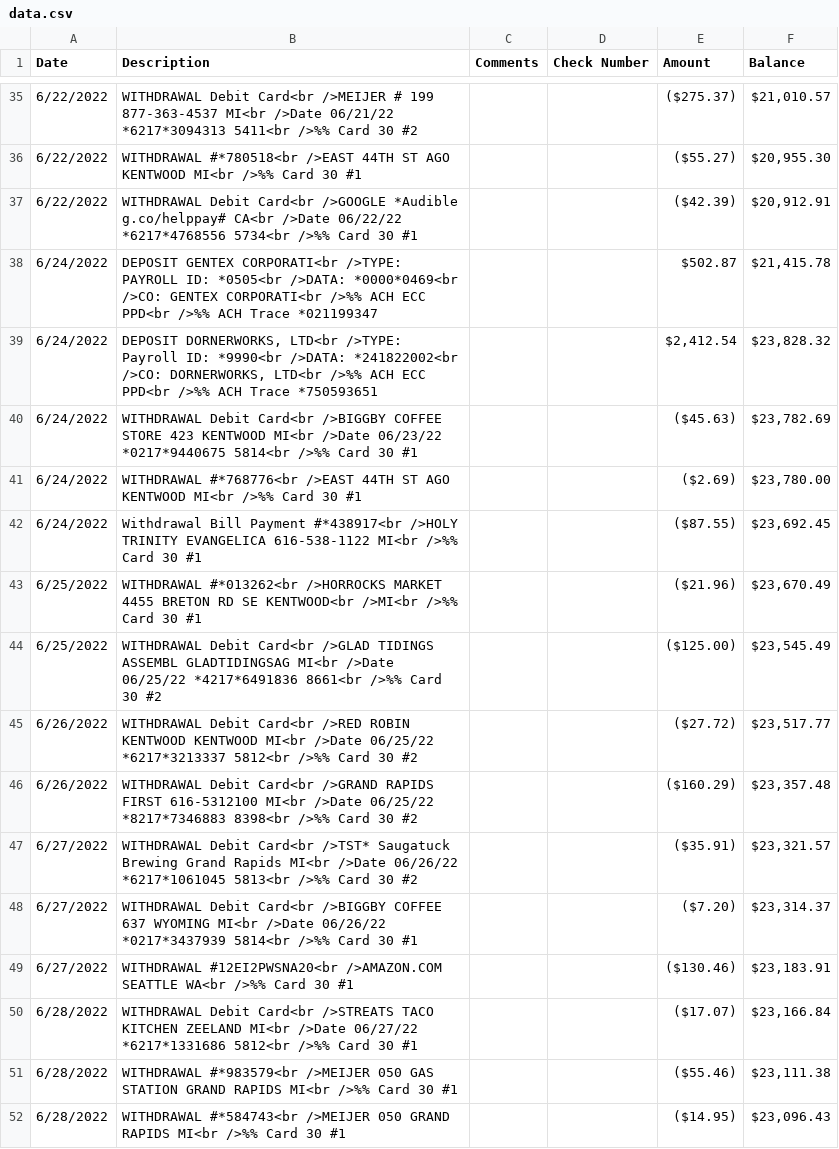
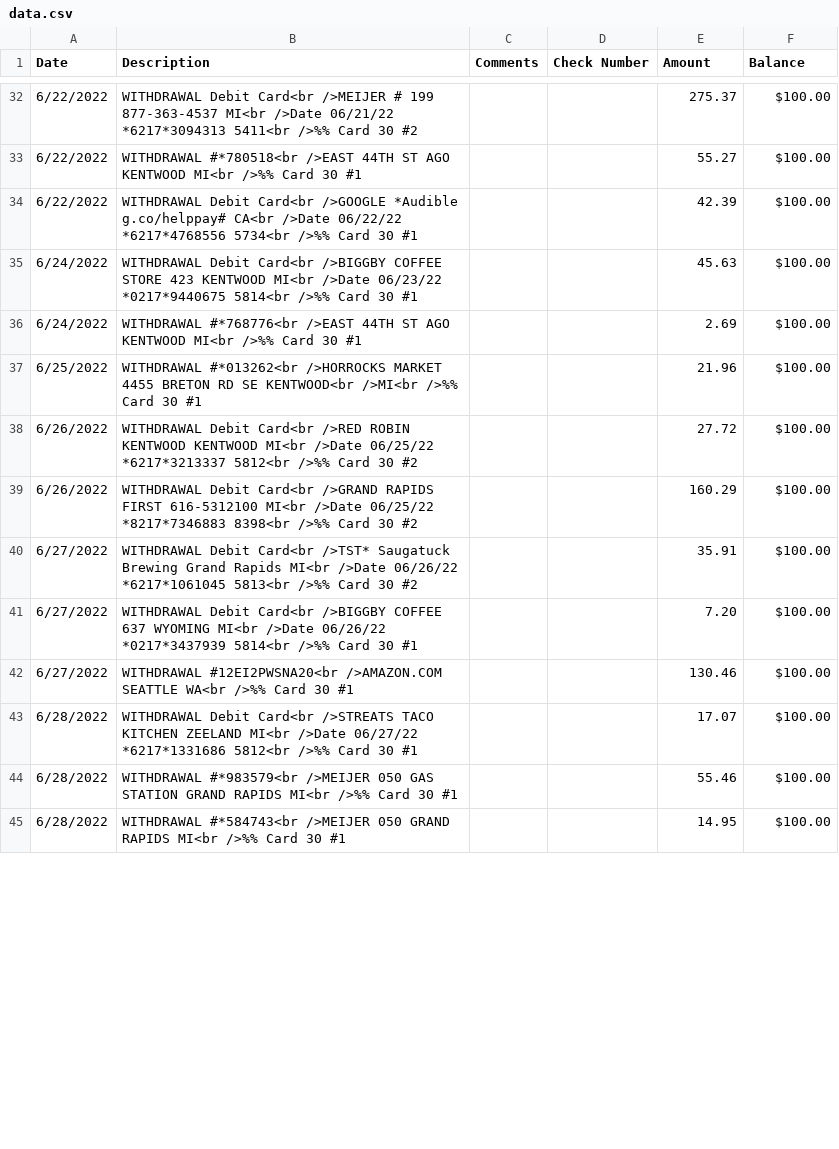
Before and after one commit to cymbre1/Cashegories, a CSV file: data.csv, drawn as a sheet; only a part is shown, gaps mark what is left out; the diff covers the shown part only.

Commit message:
Continued working on data acquisition and visualization

```diff
--- a/data.csv
+++ b/data.csv
@@ -35,18 +32,14 @@ Date,Description,Comments,Check Number, Amount, Balance
-"6/22/2022","WITHDRAWAL Debit Card<br />MEIJER # 199 877-363-4537 MI<br />Date 06/21/22 *6217*3094313 5411<br />%% Card 30 #2","","","($275.37)","$21,010.57"
-"6/22/2022","WITHDRAWAL #*780518<br />EAST 44TH ST AGO KENTWOOD MI<br />%% Card 30 #1","","","($55.27)","$20,955.30"
-"6/22/2022","WITHDRAWAL Debit Card<br />GOOGLE *Audible g.co/helppay# CA<br />Date 06/22/22 *6217*4768556 5734<br />%% Card 30 #1","","","($42.39)","$20,912.91"
-"6/24/2022","DEPOSIT GENTEX CORPORATI<br />TYPE: PAYROLL  ID: *0505<br />DATA: *0000*0469<br />CO: GENTEX CORPORATI<br />%% ACH ECC PPD<br />%% ACH Trace *021199347","","","$502.87","$21,415.78"
-"6/24/2022","DEPOSIT DORNERWORKS, LTD<br />TYPE: Payroll  ID: *9990<br />DATA: *241822002<br />CO: DORNERWORKS, LTD<br />%% ACH ECC PPD<br />%% ACH Trace *750593651","","","$2,412.54","$23,828.32"
-"6/24/2022","WITHDRAWAL Debit Card<br />BIGGBY COFFEE STORE 423 KENTWOOD MI<br />Date 06/23/22 *0217*9440675 5814<br />%% Card 30 #1","","","($45.63)","$23,782.69"
-"6/24/2022","WITHDRAWAL #*768776<br />EAST 44TH ST AGO KENTWOOD MI<br />%% Card 30 #1","","","($2.69)","$23,780.00"
-"6/24/2022","Withdrawal Bill Payment #*438917<br />HOLY TRINITY EVANGELICA 616-538-1122 MI<br />%% Card 30 #1","","","($87.55)","$23,692.45"
-"6/25/2022","WITHDRAWAL #*013262<br />HORROCKS MARKET 4455 BRETON RD SE KENTWOOD<br />MI<br />%% Card 30 #1","","","($21.96)","$23,670.49"
-"6/25/2022","WITHDRAWAL Debit Card<br />GLAD TIDINGS ASSEMBL GLADTIDINGSAG MI<br />Date 06/25/22 *4217*6491836 8661<br />%% Card 30 #2","","","($125.00)","$23,545.49"
-"6/26/2022","WITHDRAWAL Debit Card<br />RED ROBIN KENTWOOD KENTWOOD MI<br />Date 06/25/22 *6217*3213337 5812<br />%% Card 30 #2","","","($27.72)","$23,517.77"
-"6/26/2022","WITHDRAWAL Debit Card<br />GRAND RAPIDS FIRST 616-5312100 MI<br />Date 06/25/22 *8217*7346883 8398<br />%% Card 30 #2","","","($160.29)","$23,357.48"
-"6/27/2022","WITHDRAWAL Debit Card<br />TST* Saugatuck Brewing Grand Rapids MI<br />Date 06/26/22 *6217*1061045 5813<br />%% Card 30 #2","","","($35.91)","$23,321.57"
-"6/27/2022","WITHDRAWAL Debit Card<br />BIGGBY COFFEE 637 WYOMING MI<br />Date 06/26/22 *0217*3437939 5814<br />%% Card 30 #1","","","($7.20)","$23,314.37"
-"6/27/2022","WITHDRAWAL #12EI2PWSNA20<br />AMAZON.COM SEATTLE WA<br />%% Card 30 #1","","","($130.46)","$23,183.91"
-"6/28/2022","WITHDRAWAL Debit Card<br />STREATS TACO KITCHEN ZEELAND MI<br />Date 06/27/22 *6217*1331686 5812<br />%% Card 30 #1","","","($17.07)","$23,166.84"
-"6/28/2022","WITHDRAWAL #*983579<br />MEIJER 050 GAS STATION GRAND RAPIDS MI<br />%% Card 30 #1","","","($55.46)","$23,111.38"
-"6/28/2022","WITHDRAWAL #*584743<br />MEIJER 050 GRAND RAPIDS MI<br />%% Card 30 #1","","","($14.95)","$23,096.43"
+6/22/2022,WITHDRAWAL Debit Card<br />MEIJER # 199 877-363-4537 MI<br />Date 06/21/22 *6217*3094313 5411<br />%% Card 30 #2,,,275.37,$100.00
+6/22/2022,WITHDRAWAL #*780518<br />EAST 44TH ST AGO KENTWOOD MI<br />%% Card 30 #1,,,55.27,$100.00
+6/22/2022,WITHDRAWAL Debit Card<br />GOOGLE *Audible g.co/helppay# CA<br />Date 06/22/22 *6217*4768556 5734<br />%% Card 30 #1,,,42.39,$100.00
+6/24/2022,WITHDRAWAL Debit Card<br />BIGGBY COFFEE STORE 423 KENTWOOD MI<br />Date 06/23/22 *0217*9440675 5814<br />%% Card 30 #1,,,45.63,$100.00
+6/24/2022,WITHDRAWAL #*768776<br />EAST 44TH ST AGO KENTWOOD MI<br />%% Card 30 #1,,,2.69,$100.00
+6/25/2022,WITHDRAWAL #*013262<br />HORROCKS MARKET 4455 BRETON RD SE KENTWOOD<br />MI<br />%% Card 30 #1,,,21.96,$100.00
+6/26/2022,WITHDRAWAL Debit Card<br />RED ROBIN KENTWOOD KENTWOOD MI<br />Date 06/25/22 *6217*3213337 5812<br />%% Card 30 #2,,,27.72,$100.00
+6/26/2022,WITHDRAWAL Debit Card<br />GRAND RAPIDS FIRST 616-5312100 MI<br />Date 06/25/22 *8217*7346883 8398<br />%% Card 30 #2,,,160.29,$100.00
+6/27/2022,WITHDRAWAL Debit Card<br />TST* Saugatuck Brewing Grand Rapids MI<br />Date 06/26/22 *6217*1061045 5813<br />%% Card 30 #2,,,35.91,$100.00
+6/27/2022,WITHDRAWAL Debit Card<br />BIGGBY COFFEE 637 WYOMING MI<br />Date 06/26/22 *0217*3437939 5814<br />%% Card 30 #1,,,7.20,$100.00
+6/27/2022,WITHDRAWAL #12EI2PWSNA20<br />AMAZON.COM SEATTLE WA<br />%% Card 30 #1,,,130.46,$100.00
+6/28/2022,WITHDRAWAL Debit Card<br />STREATS TACO KITCHEN ZEELAND MI<br />Date 06/27/22 *6217*1331686 5812<br />%% Card 30 #1,,,17.07,$100.00
+6/28/2022,WITHDRAWAL #*983579<br />MEIJER 050 GAS STATION GRAND RAPIDS MI<br />%% Card 30 #1,,,55.46,$100.00
+6/28/2022,WITHDRAWAL #*584743<br />MEIJER 050 GRAND RAPIDS MI<br />%% Card 30 #1,,,14.95,$100.00
```
Also changed, not shown: 12 removed rows and 96 edited cells elsewhere in this file, 1 other file.
